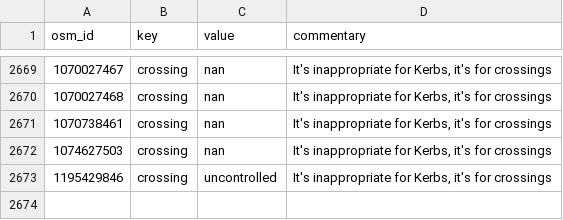
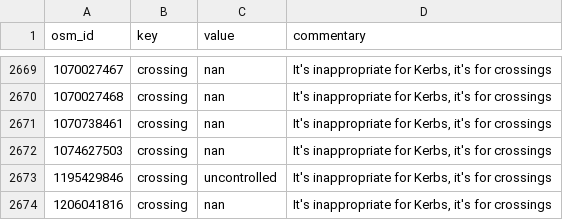
Before and after one commit to kauevestena/opensidewalkmap_beta, a CSV file: quality_check/tables/improper_keys_kerbs.csv, drawn as a sheet; only a part is shown, gaps mark what is left out; the diff names each change by its address in the sheet, - before the commit and + after, or states it on an @@ line.

```diff
--- a/quality_check/tables/improper_keys_kerbs.csv
+++ b/quality_check/tables/improper_keys_kerbs.csv
+row 2674: 1206041816 | crossing | nan | It's inappropriate for Kerbs, it's for crossings
```
Also changed, not shown: quality_check/tables/uncanny_keys_kerbs.csv, quality_check/tables/wrong_mispelled_or_unlisted_values_kerbs.csv, 11 other files.
